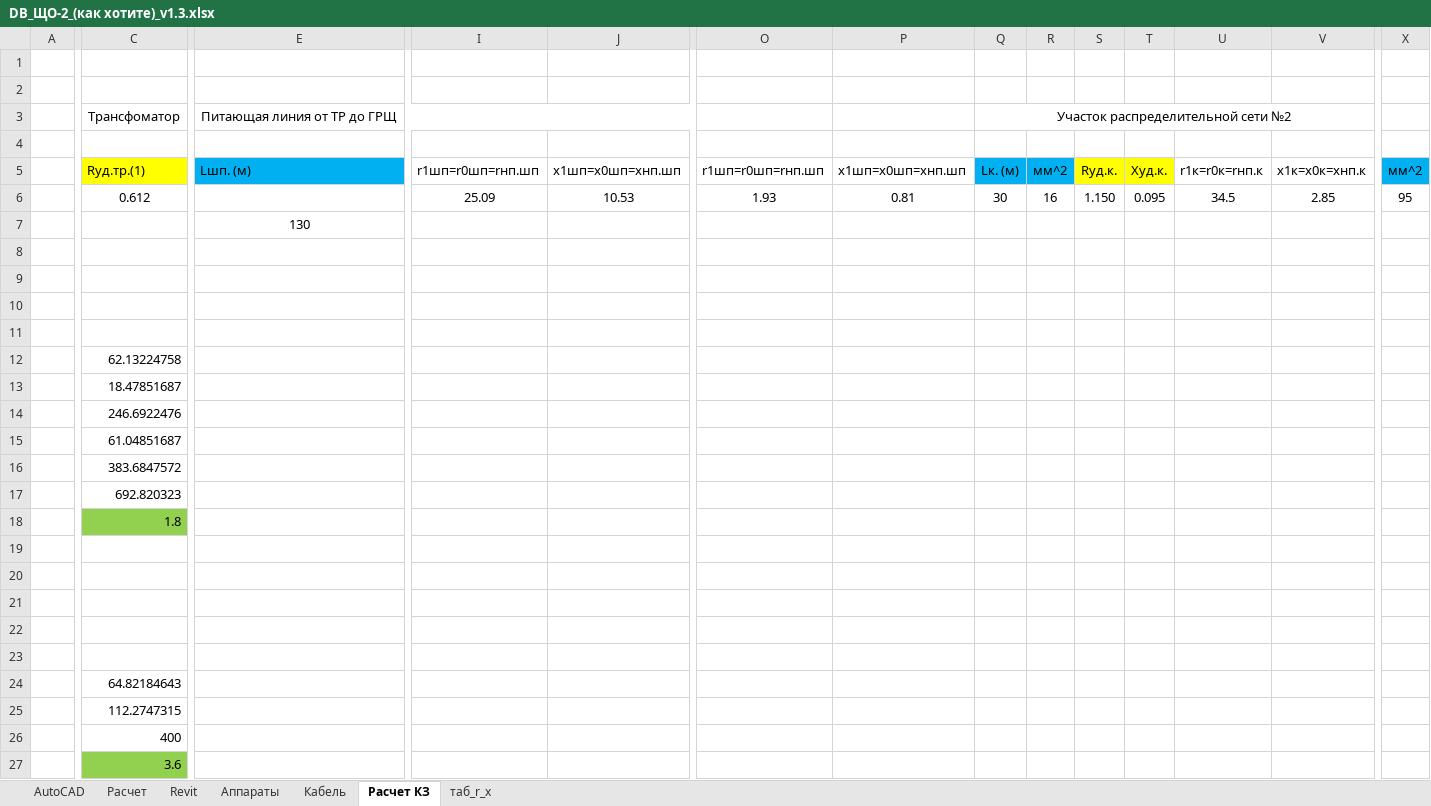
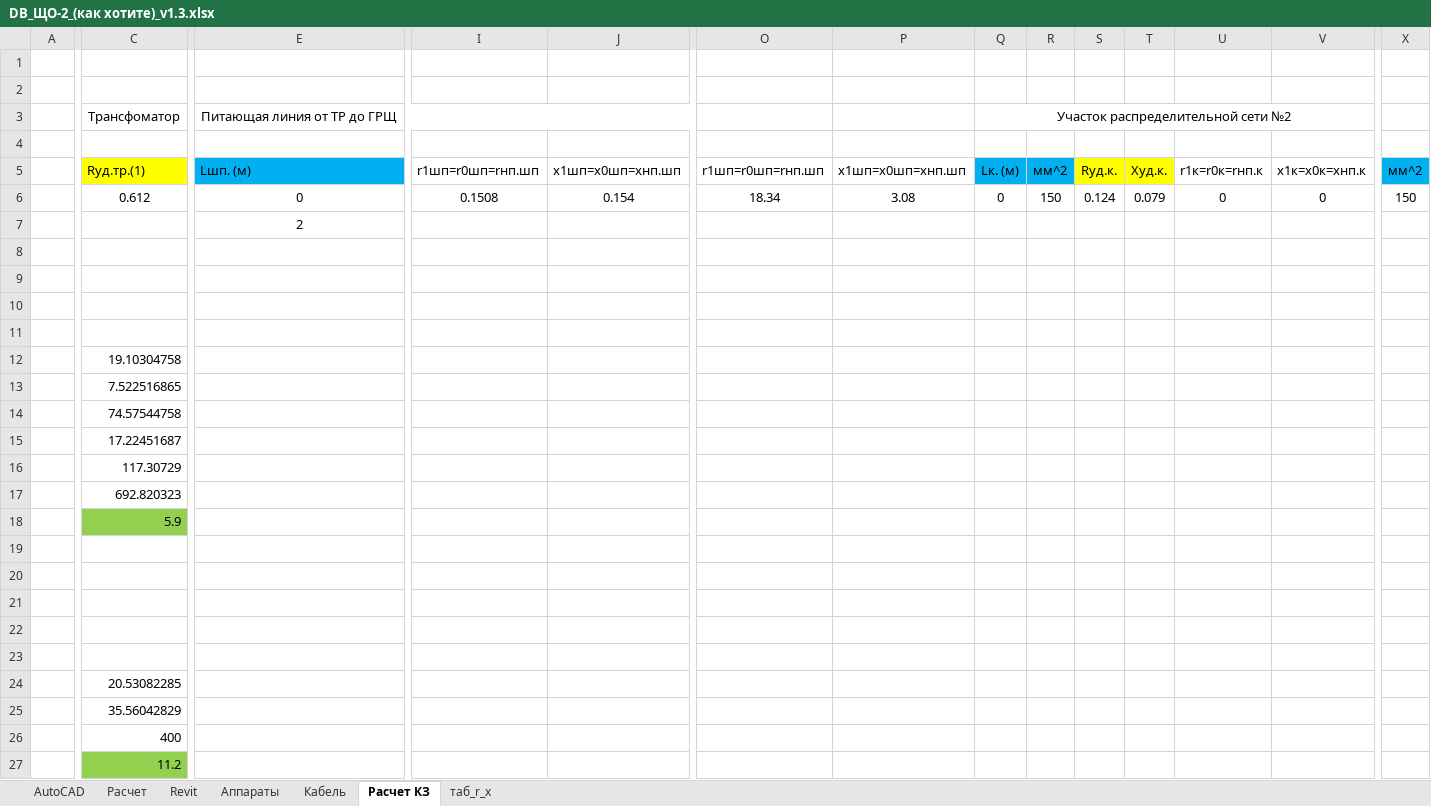
Before and after one commit to Derie1/ExcelCalcSync, an Excel workbook: Calc/DB_ЩО-2_(как хотите)_v1.3.xlsx, sheet Расчет КЗ, drawn as a sheet; only a part is shown, gaps mark what is left out; values as stored, in another font and other column widths than the file's, no borders; charts and pictures not drawn; removed rows and columns are numbered as before the commit, all else as after; rows hold the shown columns only; the diff covers the shown part only; the diff names each change by its address in the sheet, - before the commit and + after, or states it on an @@ line.

```diff
--- a/Calc/DB_ЩО-2_(как хотите)_v1.3.xlsx (sheet Расчет КЗ)
+++ b/Calc/DB_ЩО-2_(как хотите)_v1.3.xlsx (sheet Расчет КЗ)
-E6: (empty)
+E6: 0
-I6: 25.09
+I6: 0.1508
-J6: 10.53
+J6: 0.154
-O6: 1.93
+O6: 18.34
-P6: 0.81
+P6: 3.08
-Q6: 30
+Q6: 0
-R6: 16
+R6: 150
-S6: 1.150
+S6: 0.124
-T6: 0.095
+T6: 0.079
-U6: 34.5
+U6: 0
-V6: 2.85
+V6: 0
-X6: 95
+X6: 150
-row 7:  |  | 130
+row 7:  |  | 2
-C12: 62.13224758
+C12: 19.10304758
-C13: 18.47851687
+C13: 7.522516865
-C14: 246.6922476
+C14: 74.57544758
-C15: 61.04851687
+C15: 17.22451687
-C16: 383.6847572
+C16: 117.30729
-C18: 1.8
+C18: 5.9
-C24: 64.82184643
+C24: 20.53082285
-C25: 112.2747315
+C25: 35.56042829
-C27: 3.6
+C27: 11.2
```
Also changed, not shown: 2 edited cells elsewhere in this sheet, sheet AutoCAD, sheet Расчет, Calc/DB_ЩАО-1_(как хотите)_v1.3.xlsx, Calc/DB_ЩО-1_(как хотите)_v1.3.xlsx, 6 other files.
